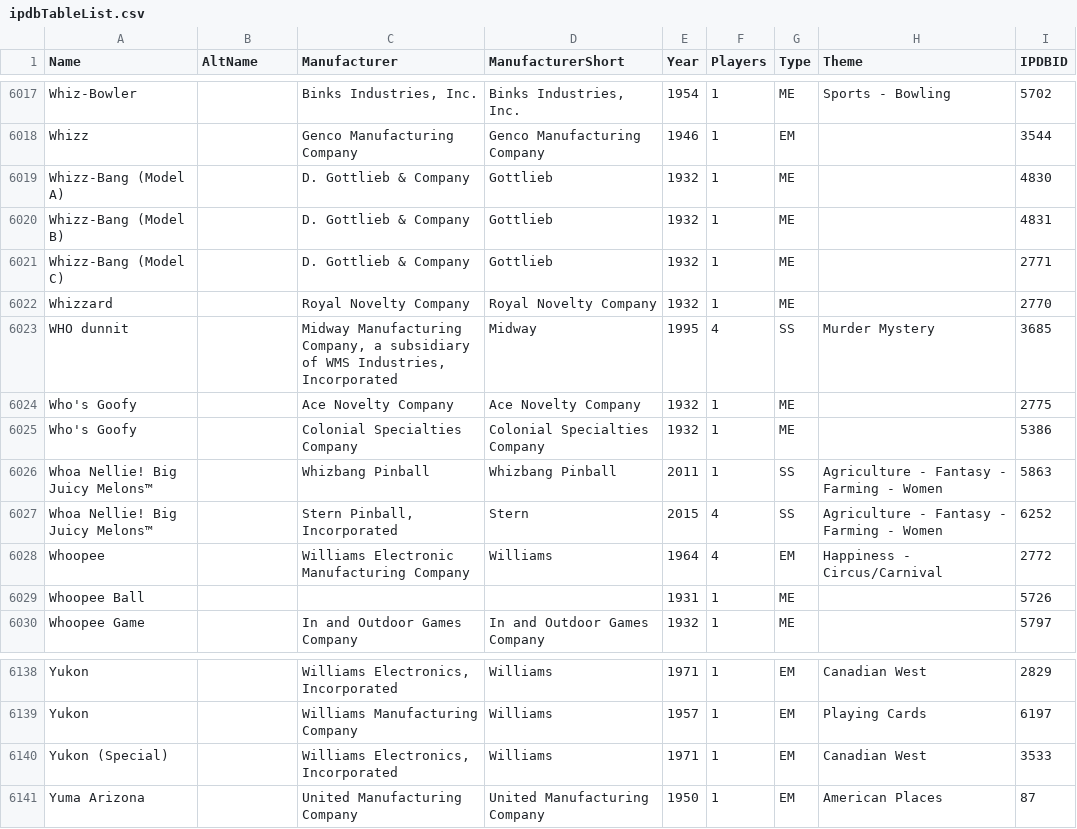
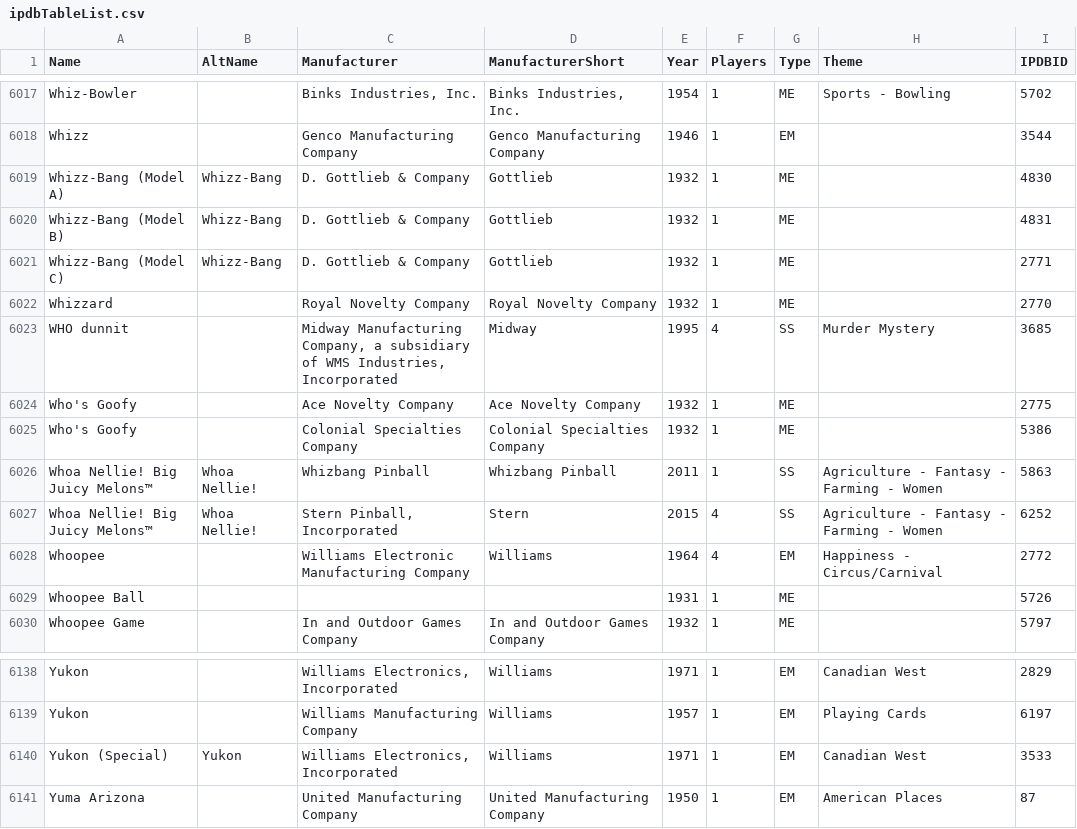
Before and after one commit to mjrgh/PinballY, a CSV file: assets/ipdbTableList.csv, drawn as a sheet; only a part is shown, gaps mark what is left out.

```diff
--- a/assets/ipdbTableList.csv
+++ b/assets/ipdbTableList.csv
@@ -6018,5 +6018,5 @@ Name,AltName,Manufacturer,ManufacturerShort,Year,Players,Type,Theme,IPDBID
 "Whizz","","Genco Manufacturing Company","Genco Manufacturing Company","1946","1","EM","","3544"
-"Whizz-Bang (Model A)","","D. Gottlieb & Company","Gottlieb","1932","1","ME","","4830"
-"Whizz-Bang (Model B)","","D. Gottlieb & Company","Gottlieb","1932","1","ME","","4831"
-"Whizz-Bang (Model C)","","D. Gottlieb & Company","Gottlieb","1932","1","ME","","2771"
+"Whizz-Bang (Model A)","Whizz-Bang","D. Gottlieb & Company","Gottlieb","1932","1","ME","","4830"
+"Whizz-Bang (Model B)","Whizz-Bang","D. Gottlieb & Company","Gottlieb","1932","1","ME","","4831"
+"Whizz-Bang (Model C)","Whizz-Bang","D. Gottlieb & Company","Gottlieb","1932","1","ME","","2771"
 "Whizzard","","Royal Novelty Company","Royal Novelty Company","1932","1","ME","","2770"
@@ -6025,4 +6025,4 @@ Name,AltName,Manufacturer,ManufacturerShort,Year,Players,Type,Theme,IPDBID
 "Who's Goofy","","Colonial Specialties Company","Colonial Specialties Company","1932","1","ME","","5386"
-"Whoa Nellie! Big Juicy Melons™","","Whizbang Pinball","Whizbang Pinball","2011","1","SS","Agriculture - Fantasy - Farming - Women","5863"
-"Whoa Nellie! Big Juicy Melons™","","Stern Pinball, Incorporated","Stern","2015","4","SS","Agriculture - Fantasy - Farming - Women","6252"
+"Whoa Nellie! Big Juicy Melons™","Whoa Nellie!","Whizbang Pinball","Whizbang Pinball","2011","1","SS","Agriculture - Fantasy - Farming - Women","5863"
+"Whoa Nellie! Big Juicy Melons™","Whoa Nellie!","Stern Pinball, Incorporated","Stern","2015","4","SS","Agriculture - Fantasy - Farming - Women","6252"
 "Whoopee","","Williams Electronic Manufacturing Company","Williams","1964","4","EM","Happiness - Circus/Carnival","2772"
@@ -6139,3 +6139,3 @@ Name,AltName,Manufacturer,ManufacturerShort,Year,Players,Type,Theme,IPDBID
 "Yukon","","Williams Manufacturing Company","Williams","1957","1","EM","Playing Cards","6197"
-"Yukon (Special)","","Williams Electronics, Incorporated","Williams","1971","1","EM","Canadian West","3533"
+"Yukon (Special)","Yukon","Williams Electronics, Incorporated","Williams","1971","1","EM","Canadian West","3533"
 "Yuma Arizona","","United Manufacturing Company","United Manufacturing Company","1950","1","EM","American Places","87"
```
Also changed, not shown: 9 other files.
